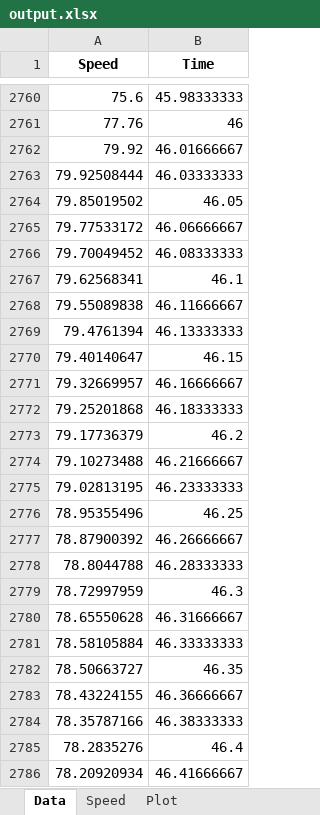
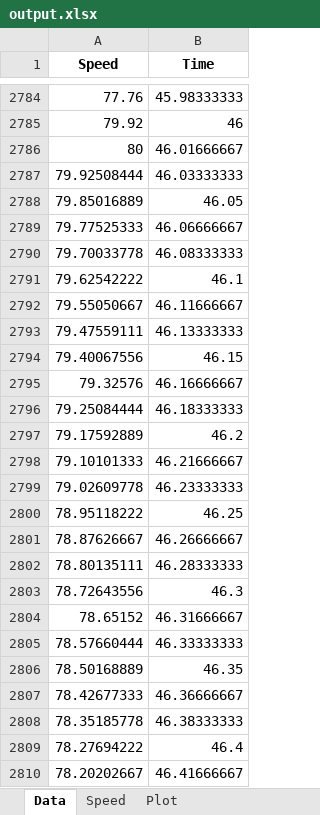
Before and after one commit to rambail/SpeedProfile, an Excel workbook: sheet/output.xlsx, sheet Data, drawn as a sheet; only a part is shown, gaps mark what is left out; values as stored, in another font and other column widths than the file's, no borders; addresses are those after the commit; the diff covers the shown part only; the diff names each change by its address in the sheet, - before the commit and + after, or states it on an @@ line.

```diff
--- a/sheet/output.xlsx (sheet Data)
+++ b/sheet/output.xlsx (sheet Data)
-A2784 (Speed): 75.6
+A2784 (Speed): 77.76
-A2785 (Speed): 77.76
+A2785 (Speed): 79.92
-A2786 (Speed): 79.92
+A2786 (Speed): 80
-A2788 (Speed): 79.85019502
+A2788 (Speed): 79.85016889
-A2789 (Speed): 79.77533172
+A2789 (Speed): 79.77525333
-A2790 (Speed): 79.70049452
+A2790 (Speed): 79.70033778
-A2791 (Speed): 79.62568341
+A2791 (Speed): 79.62542222
-A2792 (Speed): 79.55089838
+A2792 (Speed): 79.55050667
-A2793 (Speed): 79.4761394
+A2793 (Speed): 79.47559111
-A2794 (Speed): 79.40140647
+A2794 (Speed): 79.40067556
-A2795 (Speed): 79.32669957
+A2795 (Speed): 79.32576
-A2796 (Speed): 79.25201868
+A2796 (Speed): 79.25084444
-A2797 (Speed): 79.17736379
+A2797 (Speed): 79.17592889
-A2798 (Speed): 79.10273488
+A2798 (Speed): 79.10101333
-A2799 (Speed): 79.02813195
+A2799 (Speed): 79.02609778
-A2800 (Speed): 78.95355496
+A2800 (Speed): 78.95118222
-A2801 (Speed): 78.87900392
+A2801 (Speed): 78.87626667
-A2802 (Speed): 78.8044788
+A2802 (Speed): 78.80135111
-A2803 (Speed): 78.72997959
+A2803 (Speed): 78.72643556
-A2804 (Speed): 78.65550628
+A2804 (Speed): 78.65152
-A2805 (Speed): 78.58105884
+A2805 (Speed): 78.57660444
-A2806 (Speed): 78.50663727
+A2806 (Speed): 78.50168889
-A2807 (Speed): 78.43224155
+A2807 (Speed): 78.42677333
-A2808 (Speed): 78.35787166
+A2808 (Speed): 78.35185778
-A2809 (Speed): 78.2835276
+A2809 (Speed): 78.27694222
-A2810 (Speed): 78.20920934
+A2810 (Speed): 78.20202667
```
Also changed, not shown: 24 added rows and 1410 edited cells elsewhere in this sheet, sheet Speed, charts or pictures, 16 other files.
